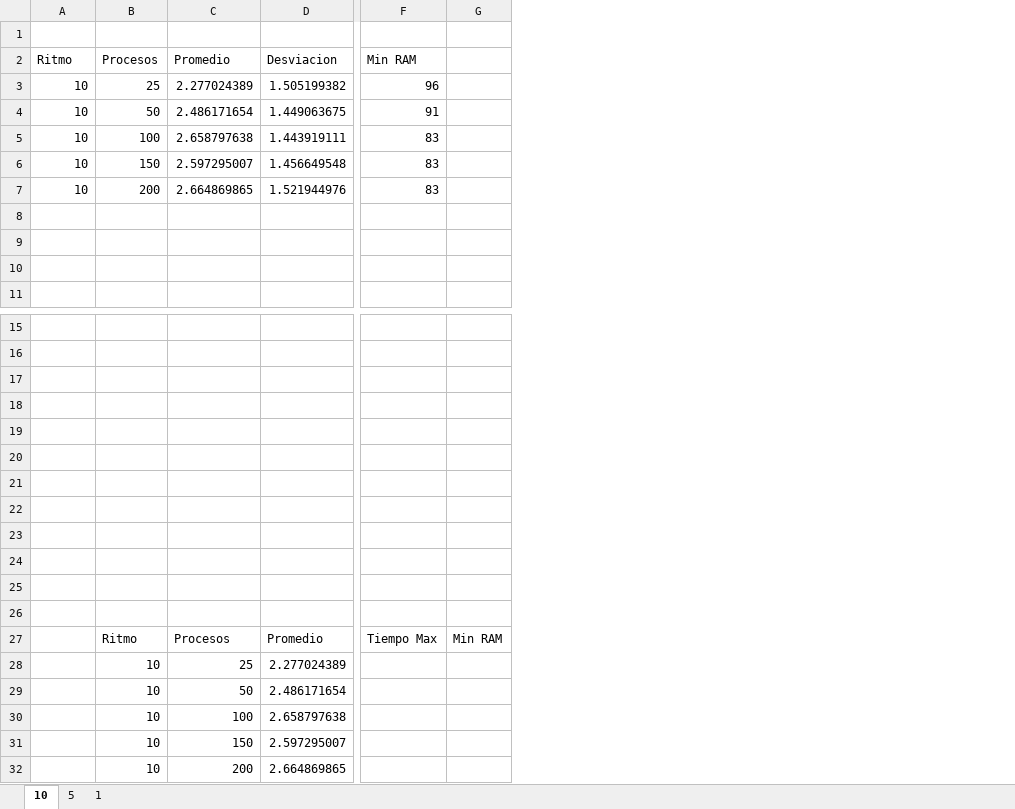
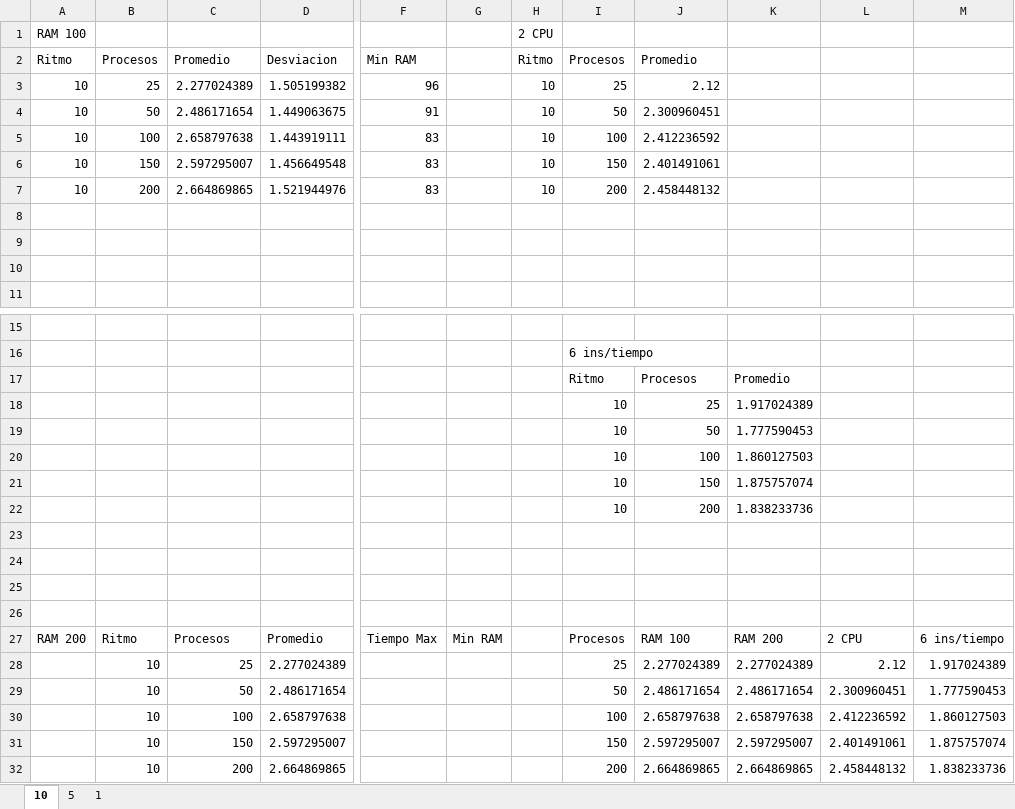
Before and after one commit to graupv/HDT5, an Excel workbook: Hoja5.xlsx, sheet 10, drawn as a sheet; only a part is shown, gaps mark what is left out; values as stored, in another font and other column widths than the file's, no borders; charts and pictures not drawn; rows hold the shown columns only; the diff names each change by its address in the sheet, - before the commit and + after, or states it on an @@ line.

```diff
--- a/Hoja5.xlsx (sheet 10)
+++ b/Hoja5.xlsx (sheet 10)
+column H, rows 1-7: 2 CPU | Ritmo | 10 | 10 | 10 | 10 | 10
+column I, rows 2-7: Procesos | 25 | 50 | 100 | 150 | 200; rows 16-32: 6 ins/tiempo | Ritmo | 10 | 10 | 10 | 10 | 10 |  |  |  |  | Procesos | 25 | 50 | 100 | 150 | 200
+column J, rows 2-7: Promedio | 2.12 | 2.300960451 | 2.412236592 | 2.401491061 | 2.458448132; rows 17-32: Procesos | 25 | 50 | 100 | 150 | 200 |  |  |  |  | RAM 100 | 2.277024389 | 2.486171654 | 2.658797638 | 2.597295007 | 2.664869865
+column K, rows 17-32: Promedio | 1.917024389 | 1.777590453 | 1.860127503 | 1.875757074 | 1.838233736 |  |  |  |  | RAM 200 | 2.277024389 | 2.486171654 | 2.658797638 | 2.597295007 | 2.664869865
+column L, rows 27-32: 2 CPU | 2.12 | 2.300960451 | 2.412236592 | 2.401491061 | 2.458448132
+column M, rows 27-32: 6 ins/tiempo | 1.917024389 | 1.777590453 | 1.860127503 | 1.875757074 | 1.838233736
-row 1: (empty)
+row 1: RAM 100 |  |  |  |  |  | 2 CPU
-row 17: (empty)
+row 17:  |  |  |  |  |  |  | Ritmo | Procesos | Promedio
-row 18: (empty)
+row 18:  |  |  |  |  |  |  | 10 | 25 | 1.917024389
-row 19: (empty)
+row 19:  |  |  |  |  |  |  | 10 | 50 | 1.777590453
-row 20: (empty)
+row 20:  |  |  |  |  |  |  | 10 | 100 | 1.860127503
-row 21: (empty)
+row 21:  |  |  |  |  |  |  | 10 | 150 | 1.875757074
-row 22: (empty)
+row 22:  |  |  |  |  |  |  | 10 | 200 | 1.838233736
-A27: (empty)
+A27: RAM 200
```
Also changed, not shown: sheet 1, sheet 5, charts or pictures, 18 other files.
